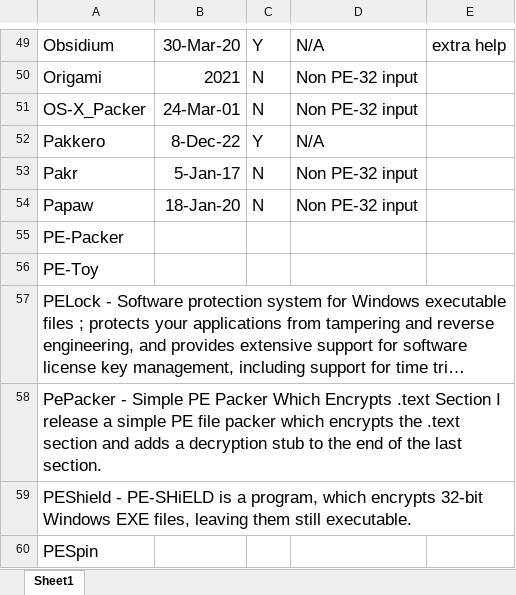
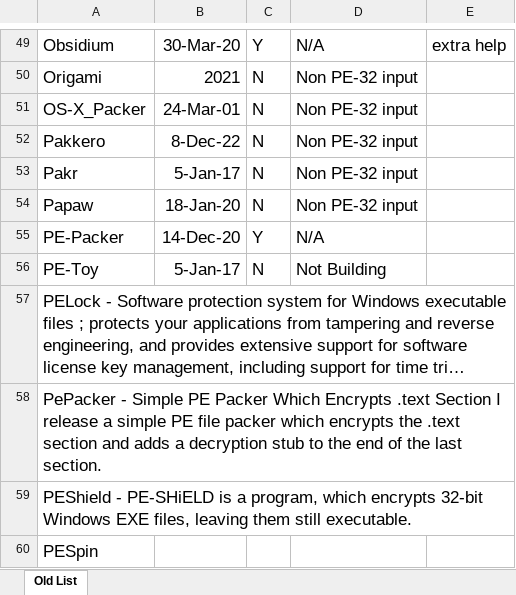
Before and after one commit to BaylorSecurityLab/packing_pipeline, an Excel workbook: manifest/packer_catalog.xlsx, sheet Old List, drawn as a sheet; only a part is shown, gaps mark what is left out; long unchanged cells end in …; values as stored, in another font and other column widths than the file's, no borders; charts and pictures not drawn; the diff names each change by its address in the sheet, - before the commit and + after, or states it on an @@ line.

```diff
--- a/manifest/packer_catalog.xlsx (sheet Old List)
+++ b/manifest/packer_catalog.xlsx (sheet Old List)
-sheet tab: Sheet1
+sheet tab: Old List
-C52: Y
+C52: N
-D52: N/A
+D52: Non PE-32 input
-B55: (empty)
+B55: 14-Dec-20
-C55: (empty)
+C55: Y
-D55: (empty)
+D55: N/A
-B56: (empty)
+B56: 5-Jan-17
-C56: (empty)
+C56: N
-D56: (empty)
+D56: Not Building
```
Also changed, not shown: 3 other files.
